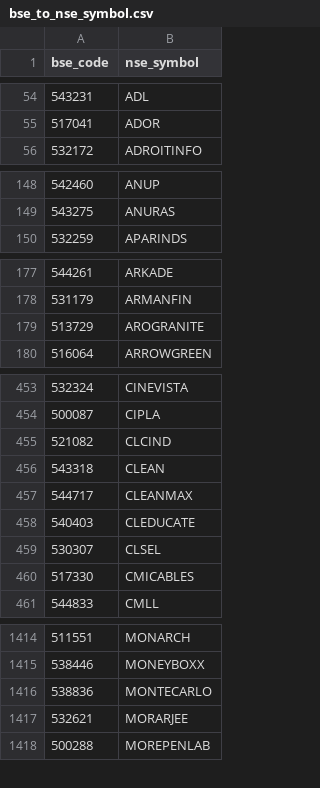
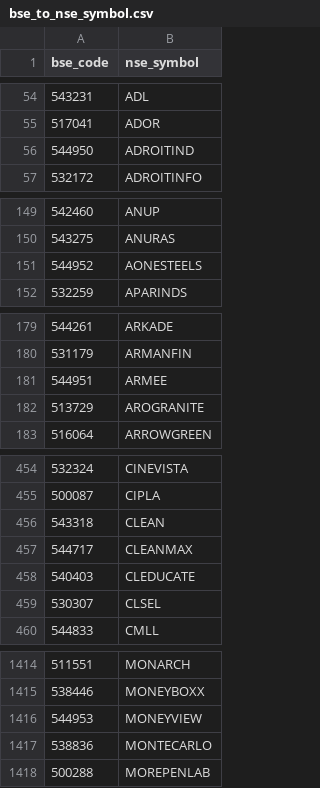
Before and after one commit to tanishqtilwani-prog/bse-website, a CSV file: bse_to_nse_symbol.csv, drawn as a sheet; only a part is shown, gaps mark what is left out; the diff covers the shown part only.

```diff
--- a/bse_to_nse_symbol.csv
+++ b/bse_to_nse_symbol.csv
@@ -55,2 +55,3 @@ bse_code,nse_symbol
 517041,ADOR
+544950,ADROITIND
 532172,ADROITINFO
@@ -149,2 +150,3 @@ bse_code,nse_symbol
 543275,ANURAS
+544952,AONESTEELS
 532259,APARINDS
@@ -178,2 +180,3 @@ bse_code,nse_symbol
 531179,ARMANFIN
+544951,ARMEE
 513729,AROGRANITE
@@ -454,3 +455,2 @@ bse_code,nse_symbol
 500087,CIPLA
-521082,CLCIND
 543318,CLEAN
@@ -459,3 +459,2 @@ bse_code,nse_symbol
 530307,CLSEL
-517330,CMICABLES
 544833,CMLL
@@ -1415,4 +1415,4 @@ bse_code,nse_symbol
 538446,MONEYBOXX
+544953,MONEYVIEW
 538836,MONTECARLO
-532621,MORARJEE
 500288,MOREPENLAB
```
Also changed, not shown: 9 added rows, 13 removed rows and 1 edited cell elsewhere in this file, master_companies.csv.
